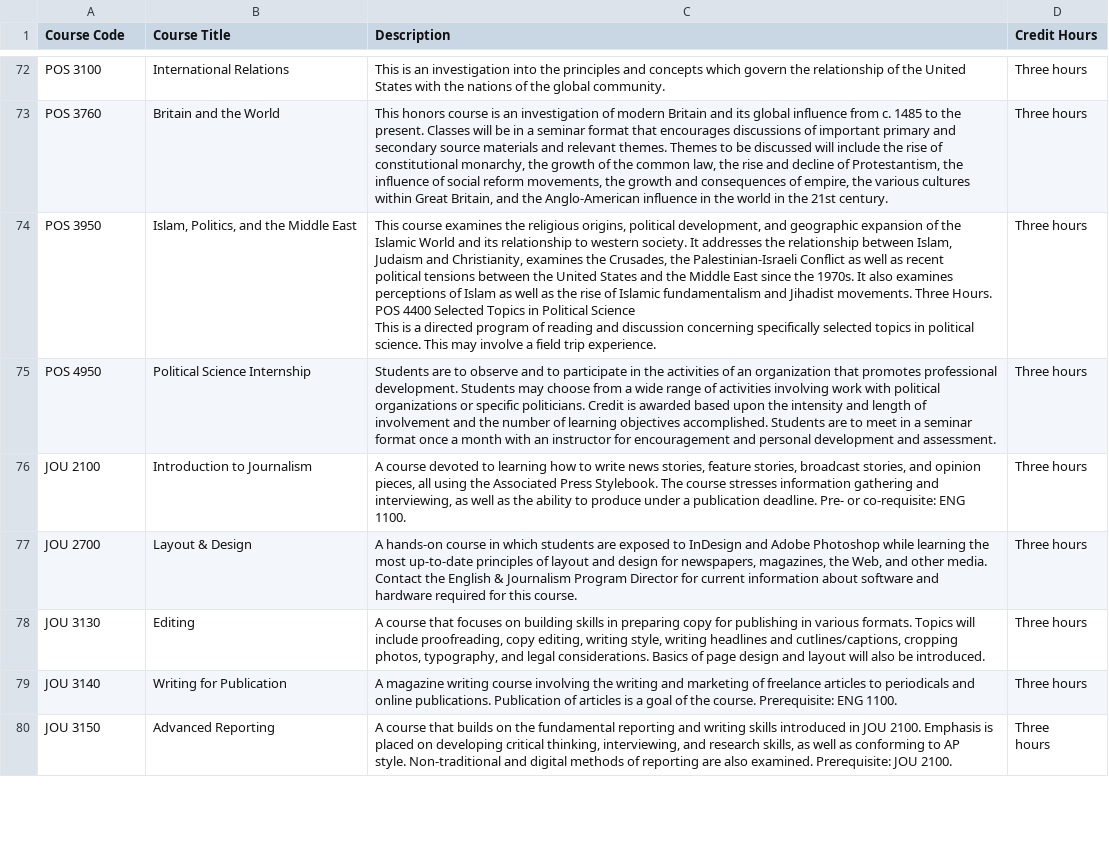
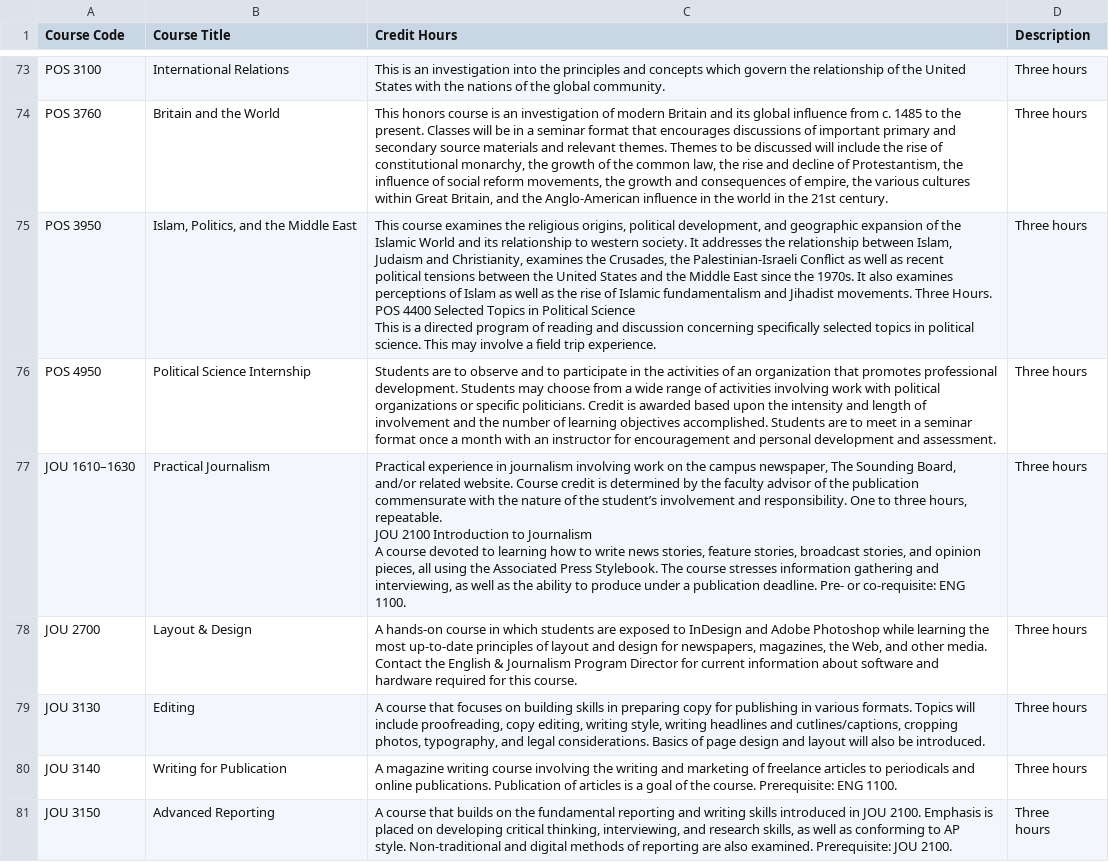
Before and after one commit to EL-Gazoly/Extract-From-PDF, a CSV file: scripts/Grace College and Theological Seminary/grace-college-and-theological-seminary.csv (was scripts/Grace College and Theological Seminary/GraceCollegeandTheologicalSeminary.csv), drawn as a sheet; only a part is shown, gaps mark what is left out; the diff covers the shown part only.

```diff
--- a/scripts/Grace College and Theological Seminary/GraceCollegeandTheologicalSeminary.csv
+++ b/scripts/Grace College and Theological Seminary/grace-college-and-theological-seminary.csv
@@ -1 +1 @@
-Course Code,Course Title,Description,Credit Hours
+Course Code,Course Title,Credit Hours,Description
@@ -316,4 +327,9 @@ format once a month with an instructor for encouragement and personal developmen
-JOU 2100,Introduction to Journalism,"A course devoted to learning how to write news stories, feature stories, broadcast stories, and opinion
-pieces, all using the Associated Press Stylebook. The course stresses information gathering and
-interviewing, as well as the ability to produce under a publication deadline. Pre- or co-requisite: ENG
-1100.",Three hours
+JOU 1610–1630,Practical Journalism,"Practical experience in journalism involving work on the campus newspaper, The Sounding Board,
+and/or related website. Course credit is determined by the faculty advisor of the publication
+commensurate with the nature of the student’s involvement and responsibility. One to three hours,
+repeatable.
+JOU 2100 Introduction to Journalism
+A course devoted to learning how to write news stories, feature stories, broadcast stories, and opinion
+pieces, all using the Associated Press Stylebook. The course stresses information gathering and
+interviewing, as well as the ability to produce under a publication deadline. Pre- or co-requisite: ENG
+1100.", Three hours
```
Also changed, not shown: 3 added rows, 1 removed row and 2 edited cells elsewhere in this file, 4 other files.
